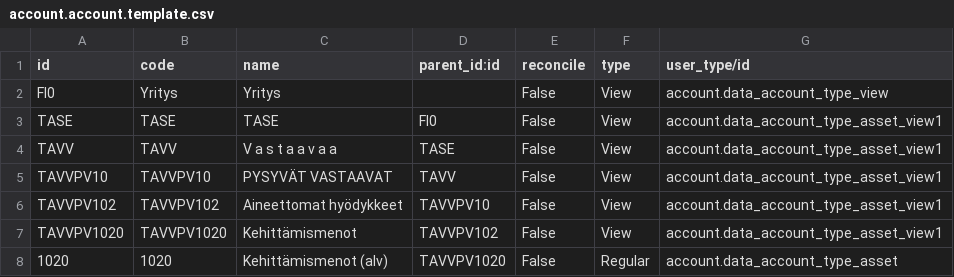
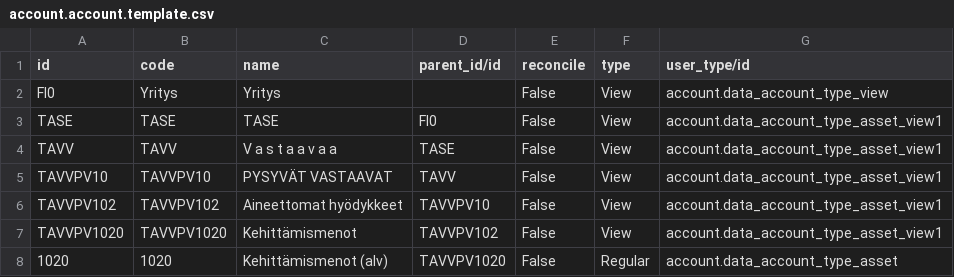
Before and after one commit to OCA/l10n-finland, a CSV file: data/account.account.template.csv, drawn as a sheet; only a part is shown.

Commit message:
Fix a header

```diff
--- a/data/account.account.template.csv
+++ b/data/account.account.template.csv
@@ -1,2 +1,2 @@
-"id","code","name","parent_id:id","reconcile","type","user_type/id"
+"id","code","name","parent_id/id","reconcile","type","user_type/id"
 "FI0","Yritys","Yritys",,"False","View","account.data_account_type_view"
```
